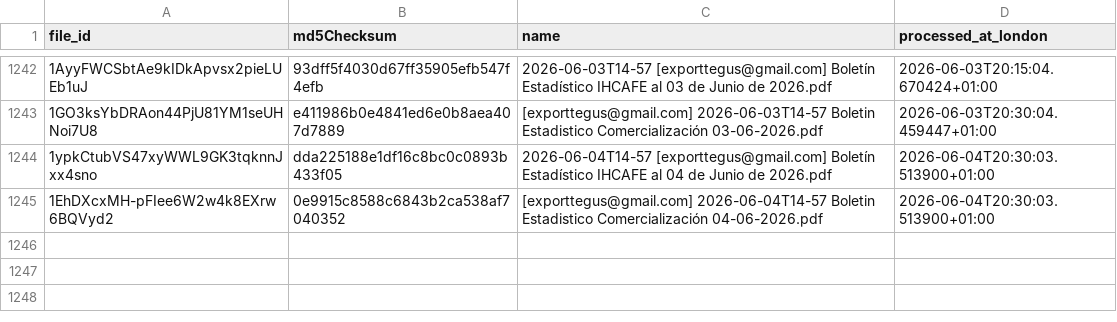
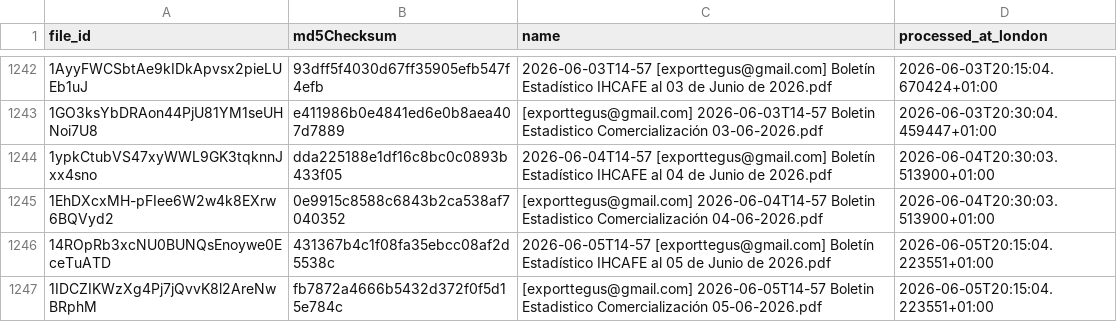
Before and after one commit to JuanDBeltranP/_r, a CSV file: outputs/historical/processed_files.csv, drawn as a sheet; only a part is shown, gaps mark what is left out; the diff names each change by its address in the sheet, - before the commit and + after, or states it on an @@ line.

```diff
--- a/outputs/historical/processed_files.csv
+++ b/outputs/historical/processed_files.csv
+row 1246: 14ROpRb3xcNU0BUNQsEnoywe0EceTuATD | 431367b4c1f08fa35ebcc08af2d5538c | 2026-06-05T14-57 [exporttegus@gmail.com] Boletín Estadístico IHCAFE al 05 de Junio de 2026.pdf | 2026-06-05T20:15:04.223551+01:00
+row 1247: 1IDCZIKWzXg4Pj7jQvvK8l2AreNwBRphM | fb7872a4666b5432d372f0f5d15e784c | [exporttegus@gmail.com] 2026-06-05T14-57 Boletin Estadistico Comercialización 05-06-2026.pdf | 2026-06-05T20:15:04.223551+01:00
```
Also changed, not shown: outputs/latest/preflight_latest.csv, 3 other files.
